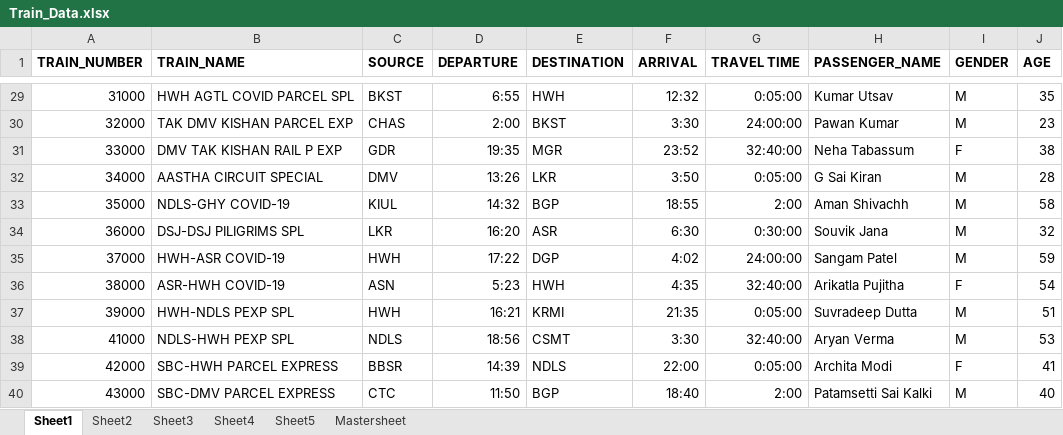
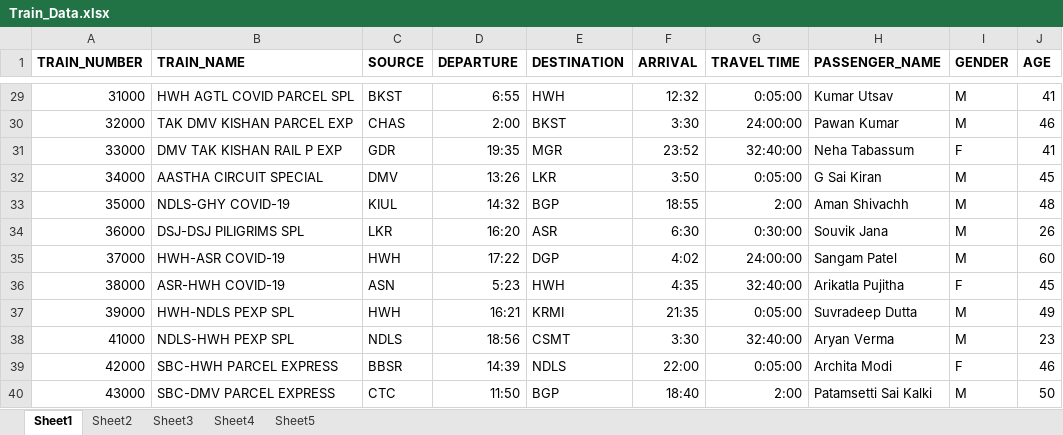
Before and after one commit to 99003774/Python_Practice, an Excel workbook: 18-03-2021/Train_Data.xlsx, sheet Sheet1, drawn as a sheet; only a part is shown, gaps mark what is left out; values as stored, in another font and other column widths than the file's, no borders; the diff covers the shown part only; the diff names each change by its address in the sheet, - before the commit and + after, or states it on an @@ line.

```diff
--- a/18-03-2021/Train_Data.xlsx (sheet Sheet1)
+++ b/18-03-2021/Train_Data.xlsx (sheet Sheet1)
-sheet tab: Mastersheet
-J29 (AGE): 35
+J29 (AGE): 41
-J30 (AGE): 23
+J30 (AGE): 46
-J31 (AGE): 38
+J31 (AGE): 41
-J32 (AGE): 28
+J32 (AGE): 45
-J33 (AGE): 58
+J33 (AGE): 48
-J34 (AGE): 32
+J34 (AGE): 26
-J35 (AGE): 59
+J35 (AGE): 60
-J36 (AGE): 54
+J36 (AGE): 45
-J37 (AGE): 51
+J37 (AGE): 49
-J38 (AGE): 53
+J38 (AGE): 23
-J39 (AGE): 41
+J39 (AGE): 46
-J40 (AGE): 40
+J40 (AGE): 50
```
Also changed, not shown: 27 edited cells elsewhere in this sheet, 18-03-2021/Demo.xlsx, 3 other files.
